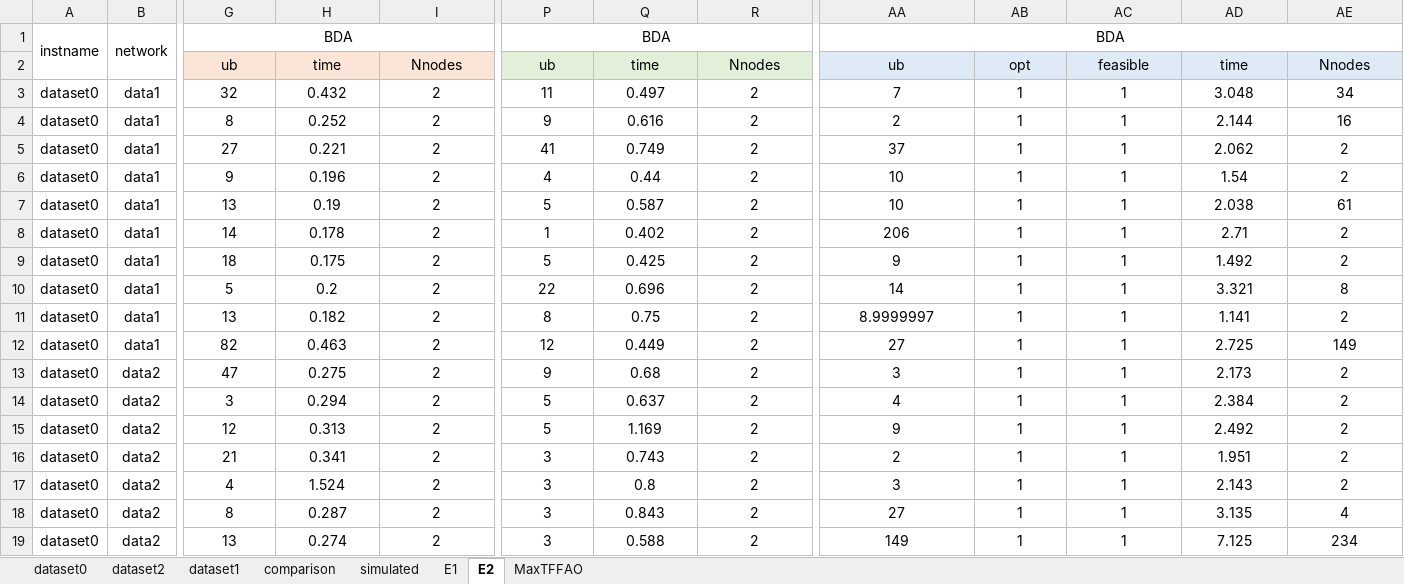
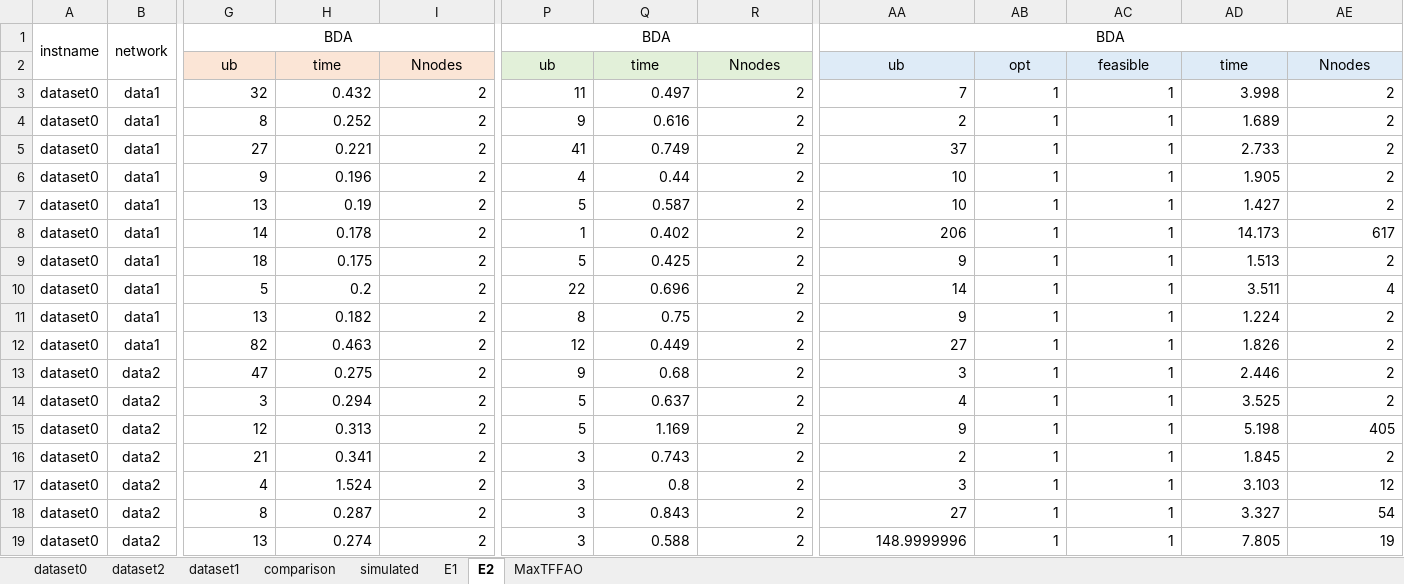
Before and after one commit to njuora/minmflfao, an Excel workbook: result.xlsx, sheet E2, drawn as a sheet; only a part is shown, gaps mark what is left out; values as stored, in another font and other column widths than the file's, no borders; the diff covers the shown part only; the diff names each change by its address in the sheet, - before the commit and + after, or states it on an @@ line.

```diff
--- a/result.xlsx (sheet E2)
+++ b/result.xlsx (sheet E2)
-G3:I19 alignment: center
+G3:I19 alignment: right
-P3:R19 alignment: center
+P3:R19 alignment: right
-AA3:AE19 alignment: center
+AA3:AE19 alignment: right
-AD3: 3.048
+AD3: 3.998
-AE3: 34
+AE3: 2
-AD4: 2.144
+AD4: 1.689
-AE4: 16
+AE4: 2
-AD5: 2.062
+AD5: 2.733
-AD6: 1.54
+AD6: 1.905
-AD7: 2.038
+AD7: 1.427
-AE7: 61
+AE7: 2
-AD8: 2.71
+AD8: 14.173
-AE8: 2
+AE8: 617
-AD9: 1.492
+AD9: 1.513
-AD10: 3.321
+AD10: 3.511
-AE10: 8
+AE10: 4
-AA11: 8.9999997
+AA11: 9
-AD11: 1.141
+AD11: 1.224
-AD12: 2.725
+AD12: 1.826
-AE12: 149
+AE12: 2
-AD13: 2.173
+AD13: 2.446
-AD14: 2.384
+AD14: 3.525
-AD15: 2.492
+AD15: 5.198
-AE15: 2
+AE15: 405
-AD16: 1.951
+AD16: 1.845
-AD17: 2.143
+AD17: 3.103
-AE17: 2
+AE17: 12
-AD18: 3.135
+AD18: 3.327
-AE18: 4
+AE18: 54
-AA19: 149
+AA19: 148.9999996
-AD19: 7.125
+AD19: 7.805
-AE19: 234
+AE19: 19
```
Also changed, not shown: 132 edited cells and cell formats elsewhere in this sheet, sheet E1, formulas that keep their value.
